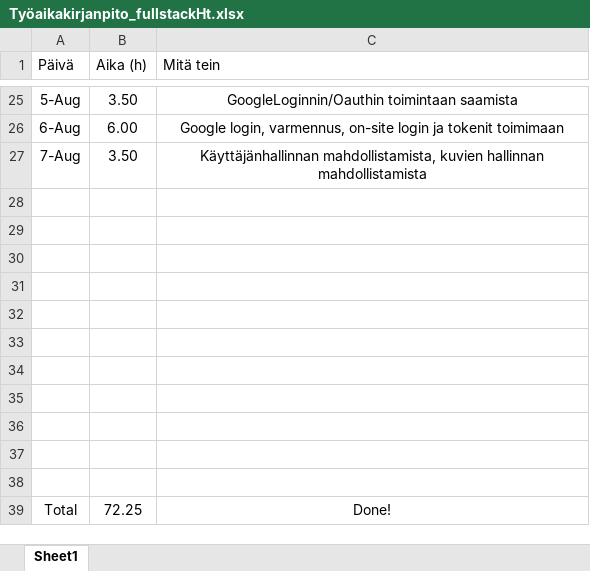
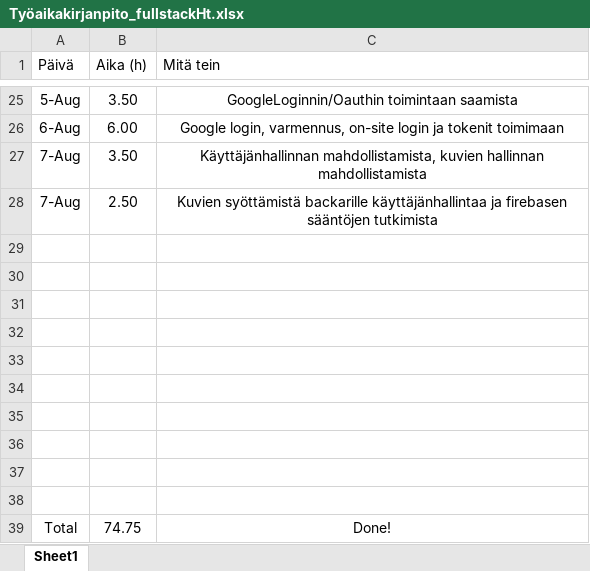
Before and after one commit to MiikaM/ClimbingFinland, an Excel workbook: Työaikakirjanpito_fullstackHt.xlsx, sheet Sheet1, drawn as a sheet; only a part is shown, gaps mark what is left out; values as stored, in another font and other column widths than the file's, no borders; charts and pictures and table styles not drawn; removed rows and columns are numbered as before the commit, all else as after; the diff names each change by its address in the sheet, - before the commit and + after, or states it on an @@ line.

Commit message:
Update Työaikakirjanpito_fullstackHt.xlsx

```diff
--- a/Työaikakirjanpito_fullstackHt.xlsx (sheet Sheet1)
+++ b/Työaikakirjanpito_fullstackHt.xlsx (sheet Sheet1)
+row 28: 7-Aug | 2.50 | Kuvien syöttämistä backarille käyttäjänhallintaa ja firebasen sääntöjen tutkimista
-row 38: (empty)
-B39 (Aika (h)): 72.25
+B39 (Aika (h)): 74.75
```
